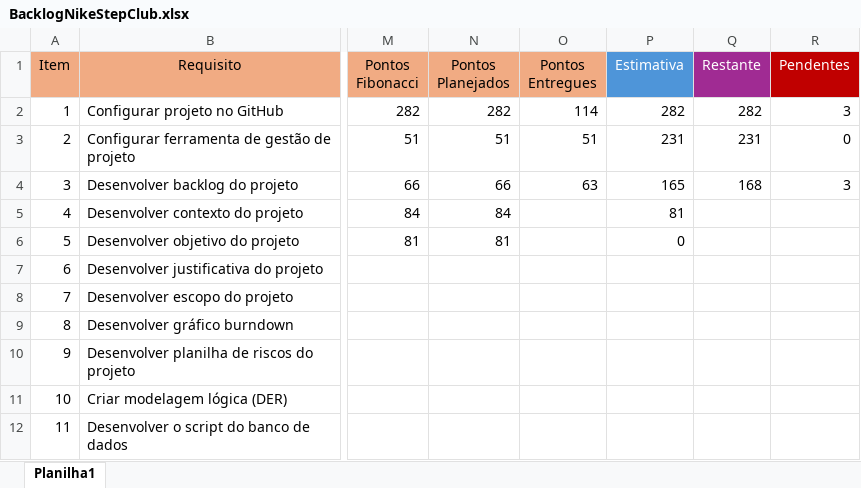
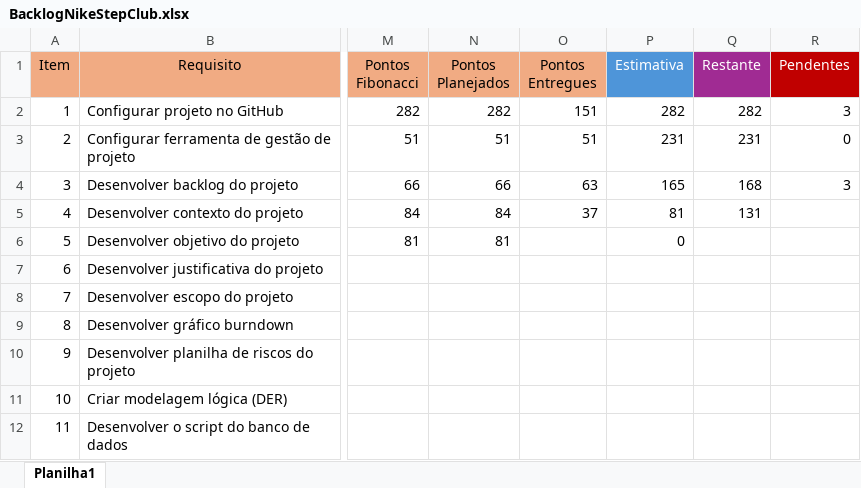
Before and after one commit to CauaGamaPaixao/NikeStepClub, an Excel workbook: Nike_Documentary/Backlog/BacklogNikeStepClub.xlsx, sheet Planilha1, drawn as a sheet; only a part is shown, gaps mark what is left out; values as stored, in another font and other column widths than the file's, no borders; charts and pictures and table styles not drawn; the diff names each change by its address in the sheet, - before the commit and + after, or states it on an @@ line.

```diff
--- a/Nike_Documentary/Backlog/BacklogNikeStepClub.xlsx (sheet Planilha1)
+++ b/Nike_Documentary/Backlog/BacklogNikeStepClub.xlsx (sheet Planilha1)
-O2 (Pontos Entregues): 114
+O2 (Pontos Entregues): 151
-O5 (Pontos Entregues): (empty)
+O5 (Pontos Entregues): 37
-Q5 (Restante): (empty)
+Q5 (Restante): 131
```
Also changed, not shown: charts or pictures, 24 other files.
